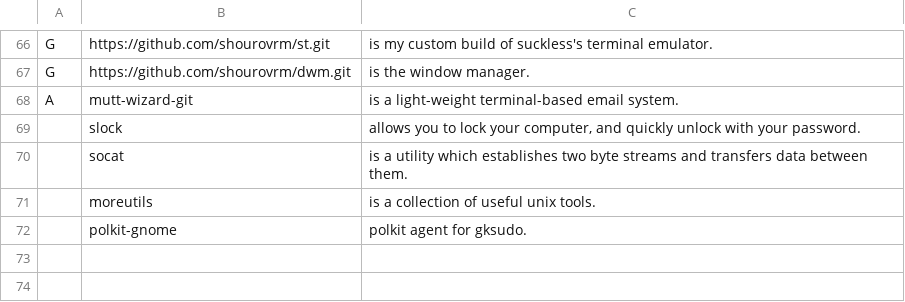
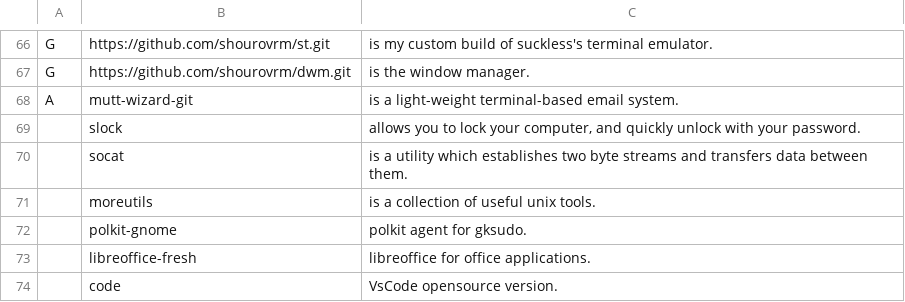
Before and after one commit to shourovrm/LARBS, a CSV file: static/progs.csv, drawn as a sheet; only a part is shown, gaps mark what is left out.

Commit message:
Update progs.csv

```diff
--- a/static/progs.csv
+++ b/static/progs.csv
@@ -72 +72,3 @@ A,mutt-wizard-git,"is a light-weight terminal-based email system."
 ,polkit-gnome,"polkit agent for gksudo."
+,libreoffice-fresh,"libreoffice for office applications."
+,code,"VsCode opensource version."
```
